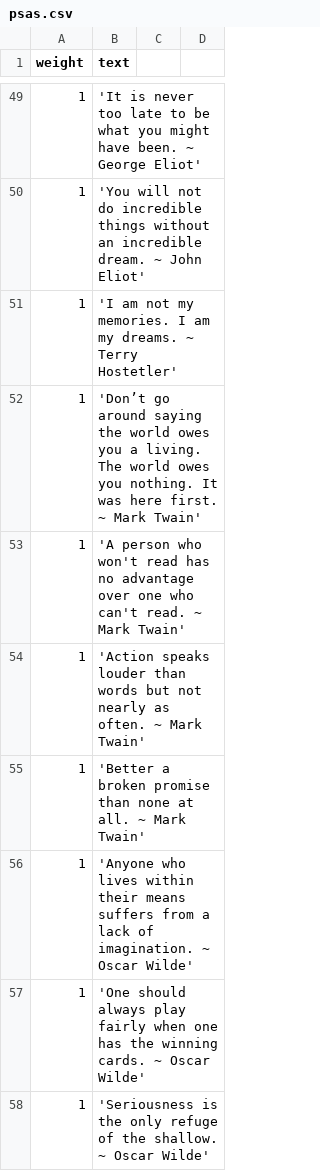
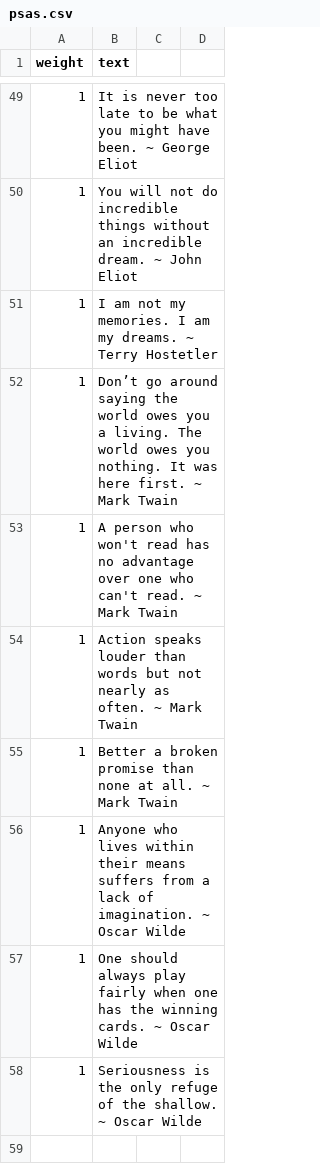
Before and after one commit to jwoertink/rr10-team-208, a CSV file: db/data/psas.csv, drawn as a sheet; only a part is shown, gaps mark what is left out; the diff covers the shown part only.

```diff
--- a/db/data/psas.csv
+++ b/db/data/psas.csv
@@ -49,10 +49,10 @@ weight,text
-1, 'It is never too late to be what you might have been. ~ George Eliot'
-1, 'You will not do incredible things without an incredible dream. ~ John Eliot'
-1, 'I am not my memories. I am my dreams. ~ Terry Hostetler'
-1, 'Don’t go around saying the world owes you a living. The world owes you nothing. It was here first. ~ Mark Twain'
-1, 'A person who won't read has no advantage over one who can't read.  ~ Mark Twain'
-1, 'Action speaks louder than words but not nearly as often. ~ Mark Twain'
-1, 'Better a broken promise than none at all. ~ Mark Twain'
-1, 'Anyone who lives within their means suffers from a lack of imagination. ~ Oscar Wilde'
-1, 'One should always play fairly when one has the winning cards. ~ Oscar Wilde'
-1, 'Seriousness is the only refuge of the shallow. ~ Oscar Wilde'
+1, It is never too late to be what you might have been. ~ George Eliot
+1, You will not do incredible things without an incredible dream. ~ John Eliot
+1, I am not my memories. I am my dreams. ~ Terry Hostetler
+1, Don’t go around saying the world owes you a living. The world owes you nothing. It was here first. ~ Mark Twain
+1, A person who won't read has no advantage over one who can't read.  ~ Mark Twain
+1, Action speaks louder than words but not nearly as often. ~ Mark Twain
+1, Better a broken promise than none at all. ~ Mark Twain
+1, Anyone who lives within their means suffers from a lack of imagination. ~ Oscar Wilde
+1, One should always play fairly when one has the winning cards. ~ Oscar Wilde
+1, Seriousness is the only refuge of the shallow. ~ Oscar Wilde
```
Also changed, not shown: 64 edited cells elsewhere in this file.
